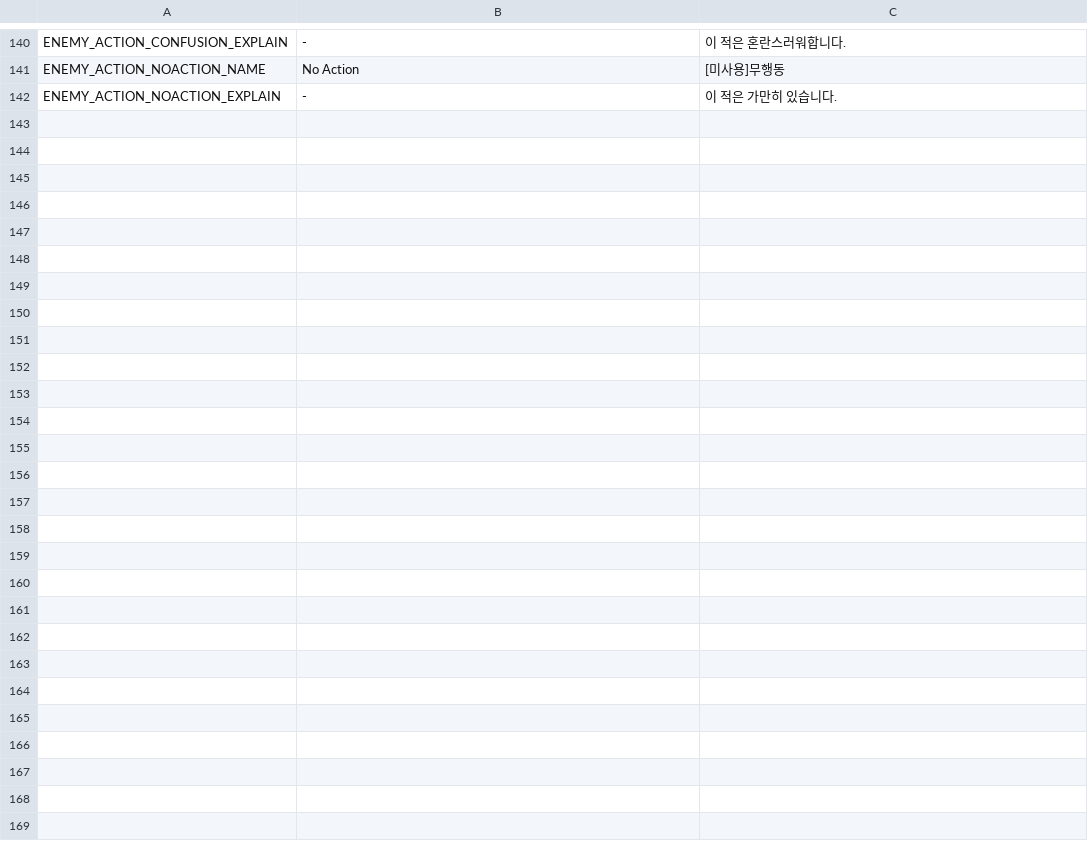
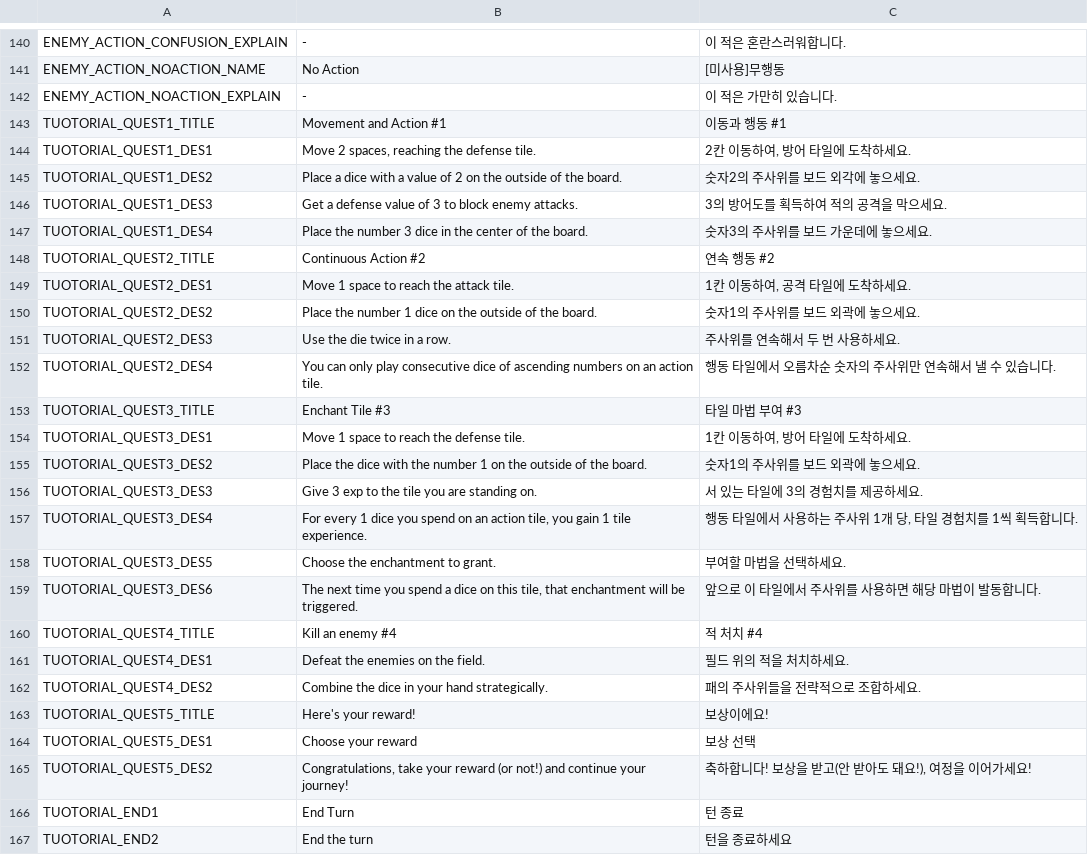
Before and after one commit to Jungle-High-Fish/EPIC-Cardinals, a CSV file: Assets/Resources/Localization.csv, drawn as a sheet; only a part is shown, gaps mark what is left out; the diff covers the shown part only.

```diff
--- a/Assets/Resources/Localization.csv
+++ b/Assets/Resources/Localization.csv
@@ -142 +142,26 @@ ENEMY_ACTION_NOACTION_NAME,No Action, [미사용]무행동
 ENEMY_ACTION_NOACTION_EXPLAIN,-,이 적은 가만히 있습니다.
+TUOTORIAL_QUEST1_TITLE,Movement and Action #1,이동과 행동 #1
+TUOTORIAL_QUEST1_DES1,"Move 2 spaces, reaching the defense tile.","2칸 이동하여, 방어 타일에 도착하세요."
+TUOTORIAL_QUEST1_DES2,Place a dice with a value of 2 on the outside of the board.,숫자2의 주사위를 보드 외각에 놓으세요.
+TUOTORIAL_QUEST1_DES3,Get a defense value of 3 to block enemy attacks.,3의 방어도를 획득하여 적의 공격을 막으세요.
+TUOTORIAL_QUEST1_DES4,Place the number 3 dice in the center of the board.,숫자3의 주사위를 보드 가운데에 놓으세요.
+TUOTORIAL_QUEST2_TITLE,Continuous Action #2,연속 행동 #2
+TUOTORIAL_QUEST2_DES1,Move 1 space to reach the attack tile.,"1칸 이동하여, 공격 타일에 도착하세요."
+TUOTORIAL_QUEST2_DES2,Place the number 1 dice on the outside of the board.,숫자1의 주사위를 보드 외곽에 놓으세요.
+TUOTORIAL_QUEST2_DES3,Use the die twice in a row.,주사위를 연속해서 두 번 사용하세요.
+TUOTORIAL_QUEST2_DES4,You can only play consecutive dice of ascending numbers on an action tile.,행동 타일에서 오름차순 숫자의 주사위만 연속해서 낼 수 있습니다.
+TUOTORIAL_QUEST3_TITLE,Enchant Tile #3,타일 마법 부여 #3
+TUOTORIAL_QUEST3_DES1,Move 1 space to reach the defense tile.,"1칸 이동하여, 방어 타일에 도착하세요."
+TUOTORIAL_QUEST3_DES2,Place the dice with the number 1 on the outside of the board.,숫자1의 주사위를 보드 외곽에 놓으세요.
+TUOTORIAL_QUEST3_DES3,Give 3 exp to the tile you are standing on.,서 있는 타일에 3의 경험치를 제공하세요.
+TUOTORIAL_QUEST3_DES4,"For every 1 dice you spend on an action tile, you gain 1 tile experience.","행동 타일에서 사용하는 주사위 1개 당, 타일 경험치를 1씩 획득합니다."
+TUOTORIAL_QUEST3_DES5,Choose the enchantment to grant.,부여할 마법을 선택하세요.
+TUOTORIAL_QUEST3_DES6,"The next time you spend a dice on this tile, that enchantment will be triggered.",앞으로 이 타일에서 주사위를 사용하면 해당 마법이 발동합니다.
+TUOTORIAL_QUEST4_TITLE,Kill an enemy #4,적 처치 #4
+TUOTORIAL_QUEST4_DES1,Defeat the enemies on the field.,필드 위의 적을 처치하세요.
+TUOTORIAL_QUEST4_DES2,Combine the dice in your hand strategically.,패의 주사위들을 전략적으로 조합하세요.
+TUOTORIAL_QUEST5_TITLE,Here's your reward!,보상이에요!
+TUOTORIAL_QUEST5_DES1,Choose your reward,보상 선택
+TUOTORIAL_QUEST5_DES2,"Congratulations, take your reward (or not!) and continue your journey!","축하합니다! 보상을 받고(안 받아도 돼요!), 여정을 이어가세요!"
+TUOTORIAL_END1,End Turn,턴 종료
+TUOTORIAL_END2,End the turn,턴을 종료하세요
```
Also changed, not shown: 6 edited cells elsewhere in this file, 13 other files.
